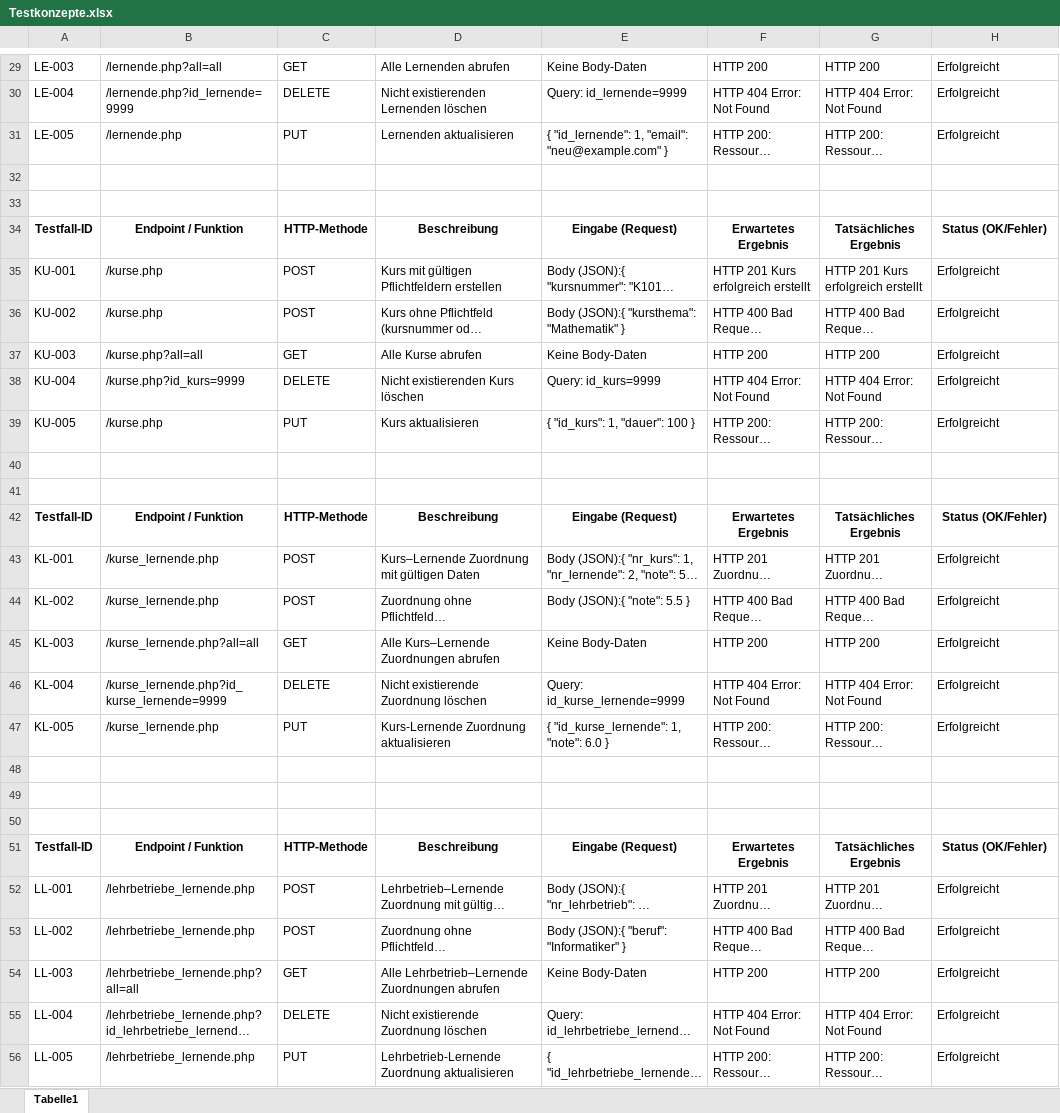
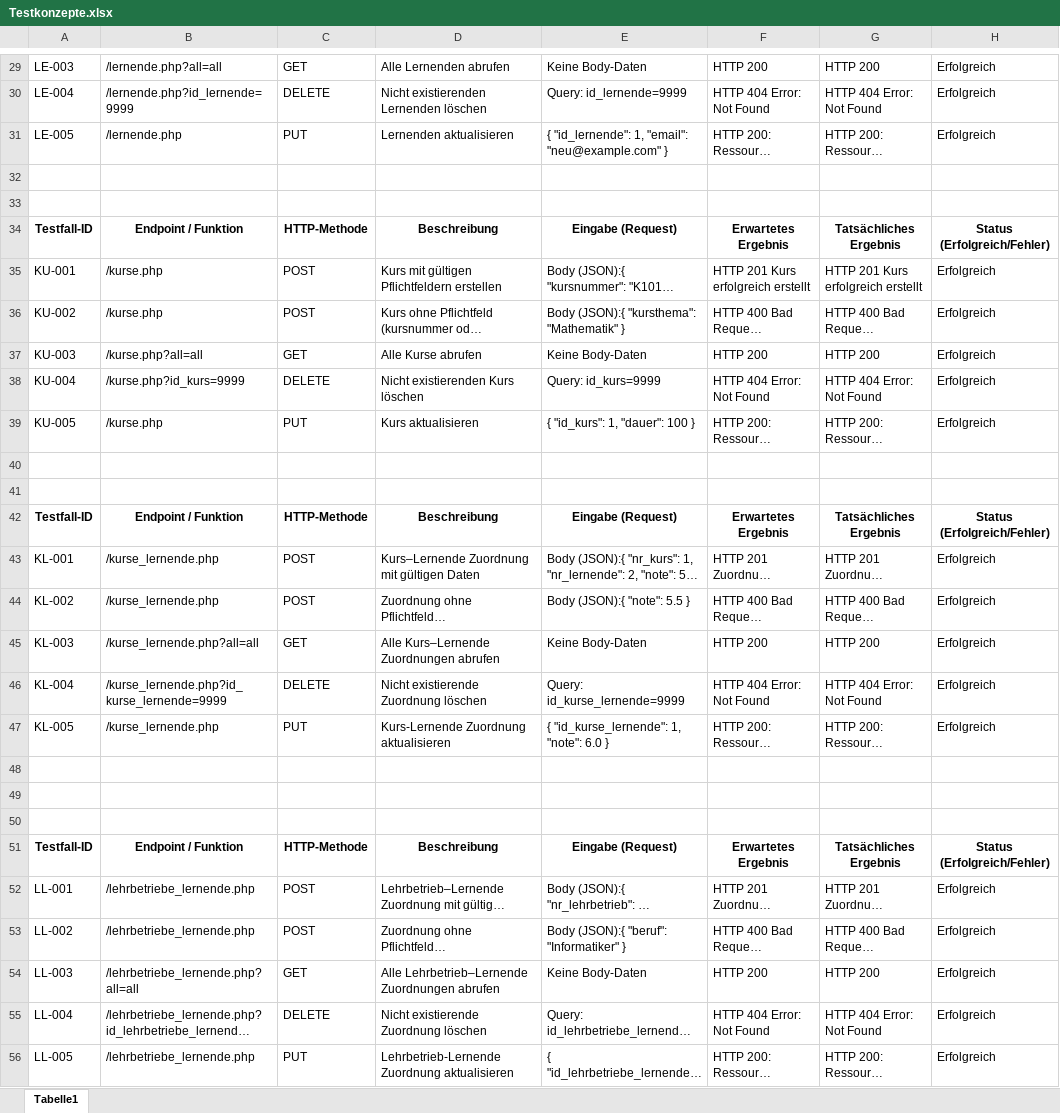
Before and after one commit to Comando123456/htdocs, an Excel workbook: Dokumentation/Testkonzepte.xlsx, sheet Tabelle1, drawn as a sheet; only a part is shown, gaps mark what is left out; long unchanged cells end in …; values as stored, in another font and other column widths than the file's, no borders; the diff covers the shown part only; the diff names each change by its address in the sheet, - before the commit and + after, or states it on an @@ line.

```diff
--- a/Dokumentation/Testkonzepte.xlsx (sheet Tabelle1)
+++ b/Dokumentation/Testkonzepte.xlsx (sheet Tabelle1)
-H29:H31: Erfolgreicht
+H29:H31: Erfolgreich
-H34: Status (OK/Fehler)
+H34: Status (Erfolgreich/Fehler)
-H35:H39: Erfolgreicht
+H35:H39: Erfolgreich
-H42: Status (OK/Fehler)
+H42: Status (Erfolgreich/Fehler)
-H43:H47: Erfolgreicht
+H43:H47: Erfolgreich
-H51: Status (OK/Fehler)
+H51: Status (Erfolgreich/Fehler)
-H52:H56: Erfolgreicht
+H52:H56: Erfolgreich
```
Also changed, not shown: 21 edited cells elsewhere in this sheet, 1 other file.
